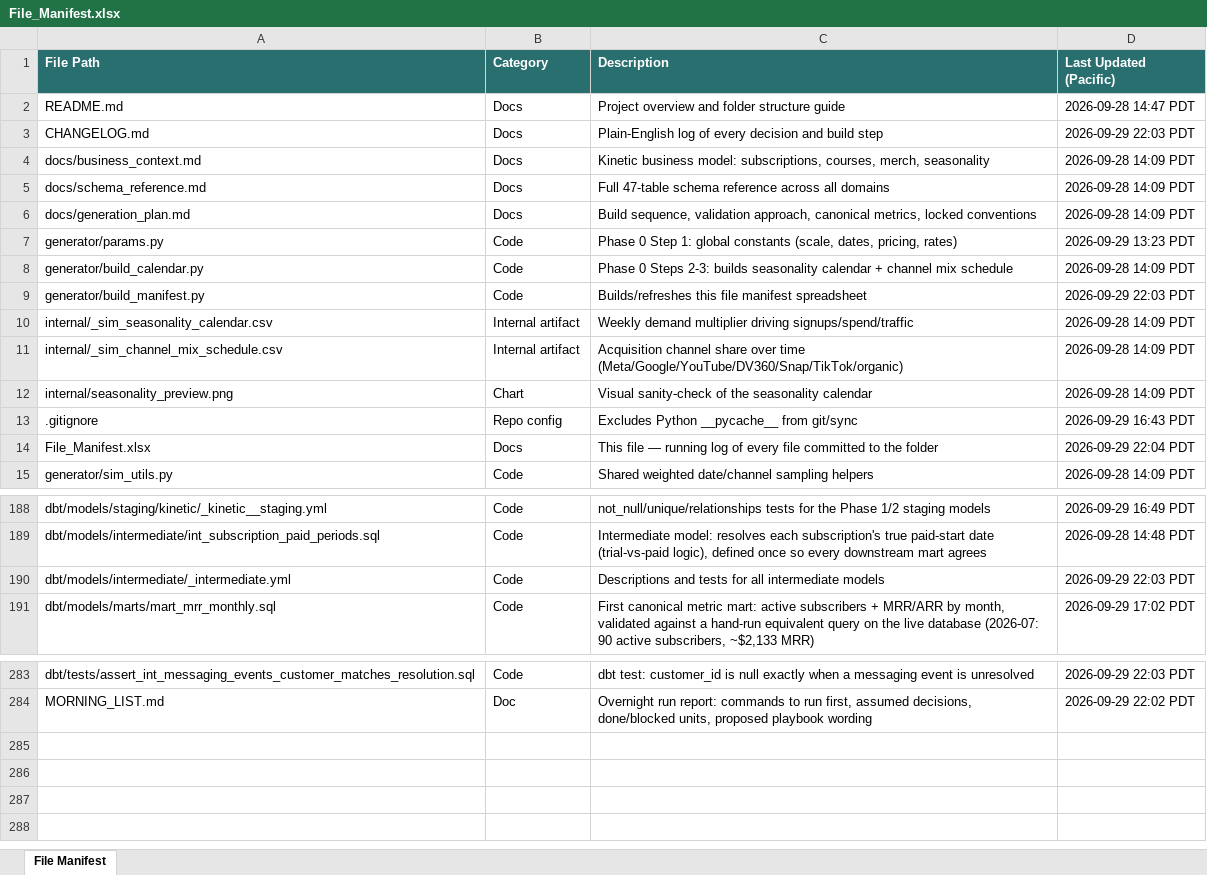
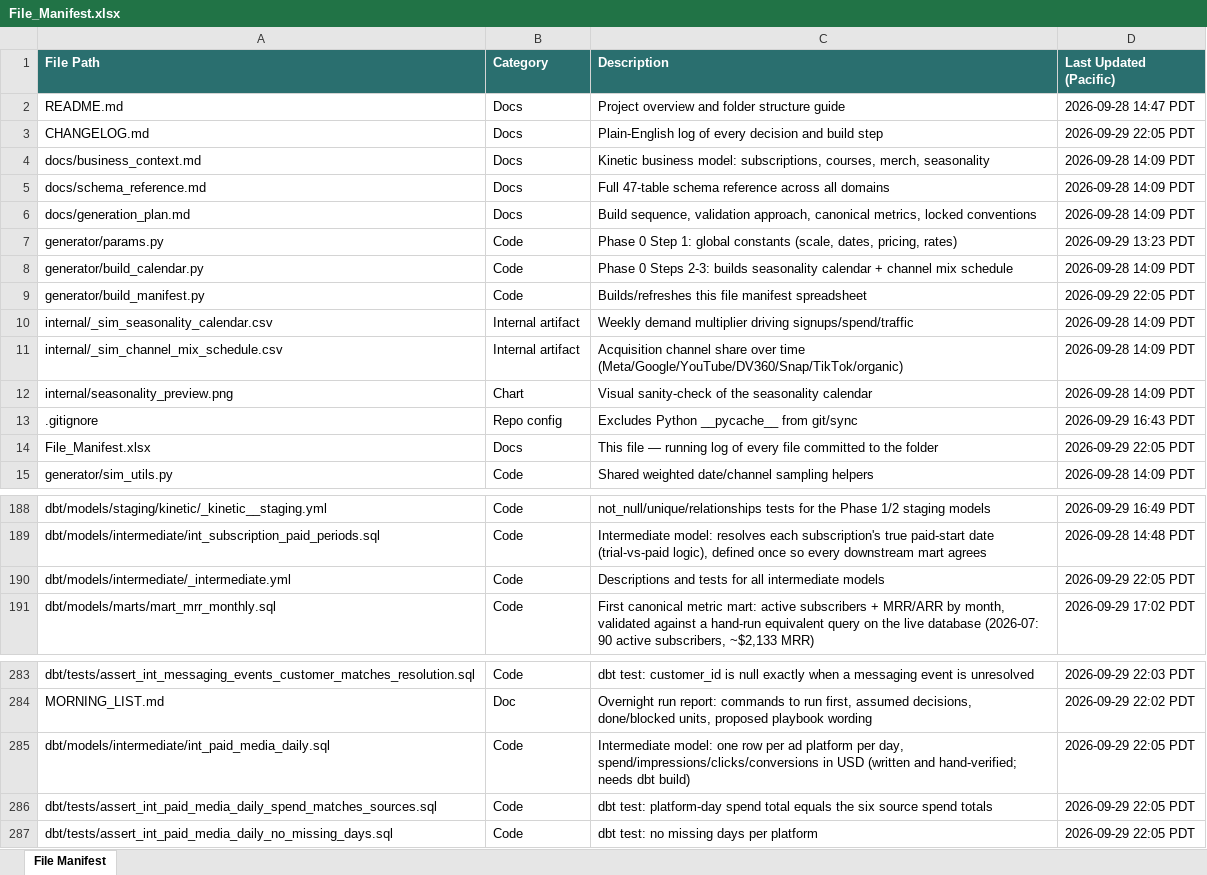
Before and after one commit to bencool85/kinetic-data-project, an Excel workbook: File_Manifest.xlsx, sheet File Manifest, drawn as a sheet; only a part is shown, gaps mark what is left out; values as stored, in another font and other column widths than the file's, no borders; the diff names each change by its address in the sheet, - before the commit and + after, or states it on an @@ line.

```diff
--- a/File_Manifest.xlsx (sheet File Manifest)
+++ b/File_Manifest.xlsx (sheet File Manifest)
-D3 (Last Updated (Pacific)): 2026-09-29 22:03 PDT
+D3 (Last Updated (Pacific)): 2026-09-29 22:05 PDT
-D9 (Last Updated (Pacific)): 2026-09-29 22:03 PDT
+D9 (Last Updated (Pacific)): 2026-09-29 22:05 PDT
-D14 (Last Updated (Pacific)): 2026-09-29 22:04 PDT
+D14 (Last Updated (Pacific)): 2026-09-29 22:05 PDT
-D190 (Last Updated (Pacific)): 2026-09-29 22:03 PDT
+D190 (Last Updated (Pacific)): 2026-09-29 22:05 PDT
+row 285: dbt/models/intermediate/int_paid_media_daily.sql | Code | Intermediate model: one row per ad platform per day, spend/impressions/clicks/conversions in USD (written and hand-verified; needs dbt build) | 2026-09-29 22:05 PDT
+row 286: dbt/tests/assert_int_paid_media_daily_spend_matches_sources.sql | Code | dbt test: platform-day spend total equals the six source spend totals | 2026-09-29 22:05 PDT
+row 287: dbt/tests/assert_int_paid_media_daily_no_missing_days.sql | Code | dbt test: no missing days per platform | 2026-09-29 22:05 PDT
```
Also changed, not shown: 7 other files.
